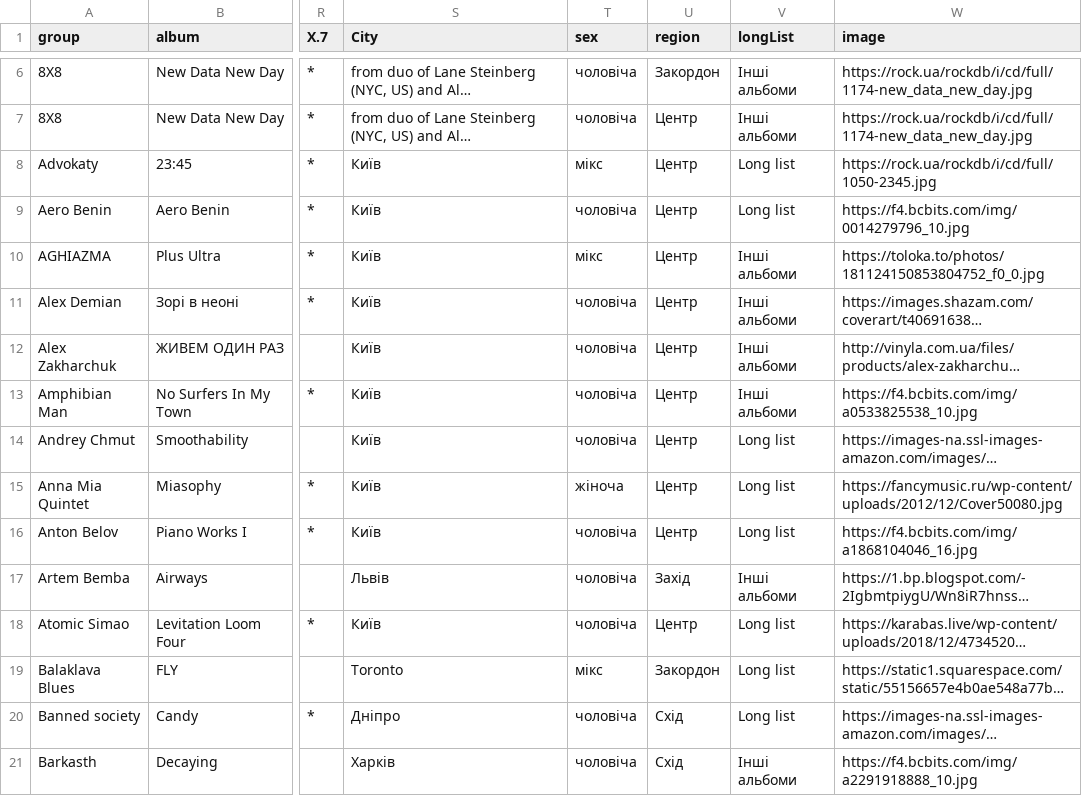
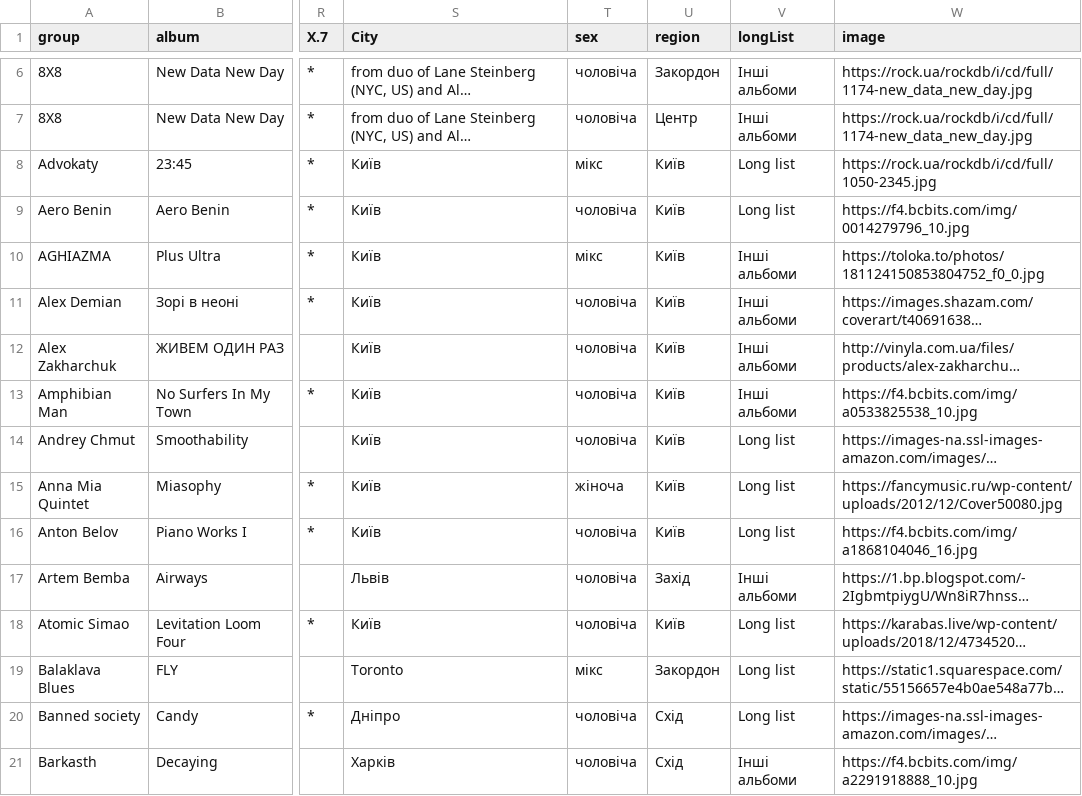
Before and after one commit to YevhDr/radio, a CSV file: data/joinedData.csv, drawn as a sheet; only a part is shown, gaps mark what is left out; long unchanged cells end in …; the diff covers the shown part only; the diff names each change by its address in the sheet, - before the commit and + after, or states it on an @@ line.

```diff
--- a/data/joinedData.csv
+++ b/data/joinedData.csv
-U8:U16 (region): Центр
+U8:U16 (region): Київ
-U18 (region): Центр
+U18 (region): Київ
```
Also changed, not shown: 108 edited cells elsewhere in this file, 4 other files.
